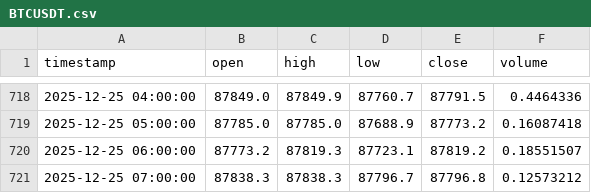
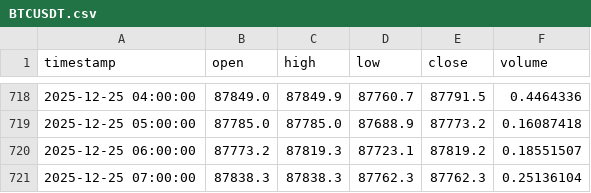
Before and after one commit to ahsan520/crypto-ai-alert-bot, a CSV file: data_cache/BTCUSDT.csv, drawn as a sheet; only a part is shown, gaps mark what is left out.

```diff
--- a/data_cache/BTCUSDT.csv
+++ b/data_cache/BTCUSDT.csv
@@ -720,2 +720,2 @@ timestamp,open,high,low,close,volume
 2025-12-25 06:00:00,87773.2,87819.3,87723.1,87819.2,0.18551507
-2025-12-25 07:00:00,87838.3,87838.3,87796.7,87796.8,0.12573212
+2025-12-25 07:00:00,87838.3,87838.3,87762.3,87762.3,0.25136104
```
Also changed, not shown: data_cache/GALAUSDT.csv, data_cache/XRPUSDT.csv, 12 other files.
